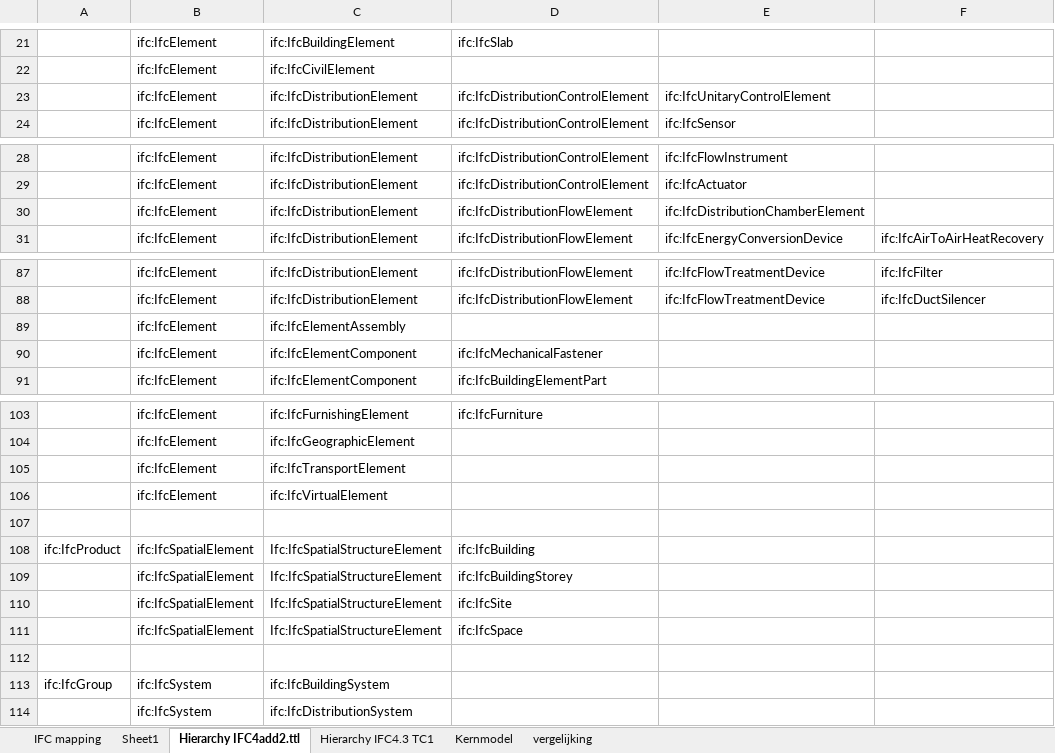
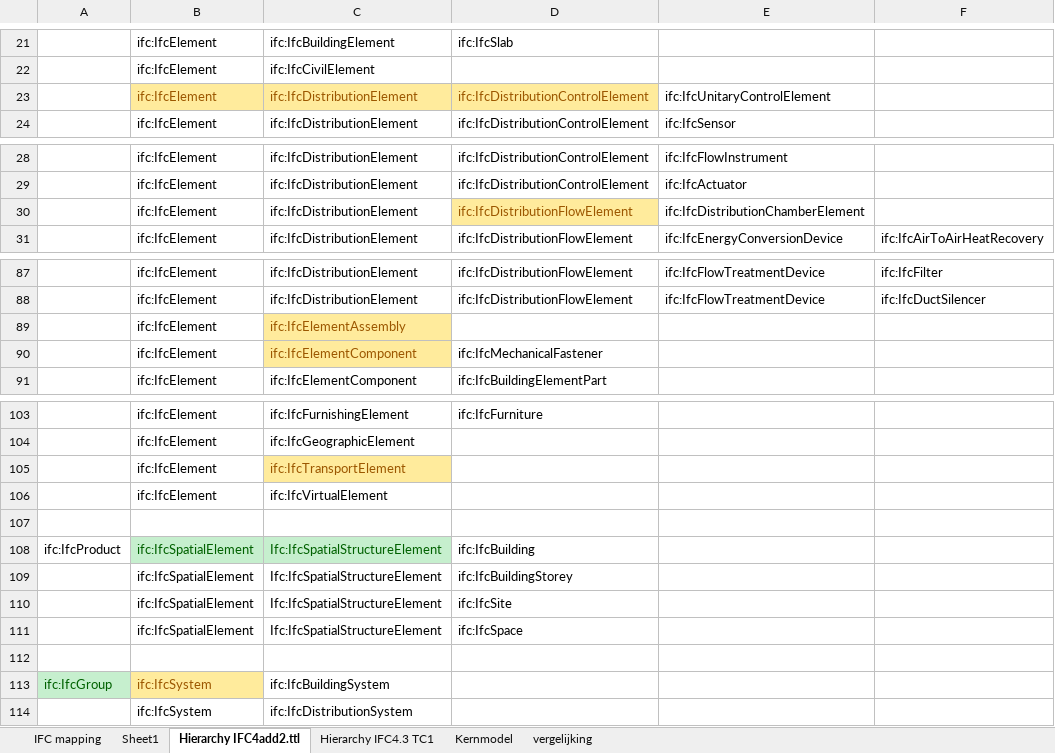
Before and after one commit to nl-digigo/CB-NL, an Excel workbook: ontology/term/IFC/Kopie van CB-NL Mapping IFC4 vergelijking v2.xlsx, sheet Hierarchy IFC4add2.ttl, drawn as a sheet; only a part is shown, gaps mark what is left out; values as stored, in another font and other column widths than the file's, no borders; the diff names each change by its address in the sheet, - before the commit and + after, or states it on an @@ line.

Commit message:
Update Kopie van CB-NL Mapping IFC4 vergelijking v2.xlsx

```diff
--- a/ontology/term/IFC/Kopie van CB-NL Mapping IFC4 vergelijking v2.xlsx (sheet Hierarchy IFC4add2.ttl)
+++ b/ontology/term/IFC/Kopie van CB-NL Mapping IFC4 vergelijking v2.xlsx (sheet Hierarchy IFC4add2.ttl)
@@ B23:D23 fill: none → #FFEB9C, text colour: black → #9C5700 @@
@@ D30 fill: none → #FFEB9C, text colour: black → #9C5700 @@
@@ C89:C90 fill: none → #FFEB9C, text colour: black → #9C5700 @@
@@ C105 fill: none → #FFEB9C, text colour: black → #9C5700 @@
@@ B108:C108 fill: none → #C6EFCE, text colour: black → #006100 @@
@@ A113 fill: none → #C6EFCE, text colour: black → #006100 @@
@@ B113 fill: none → #FFEB9C, text colour: black → #9C5700 @@
```
